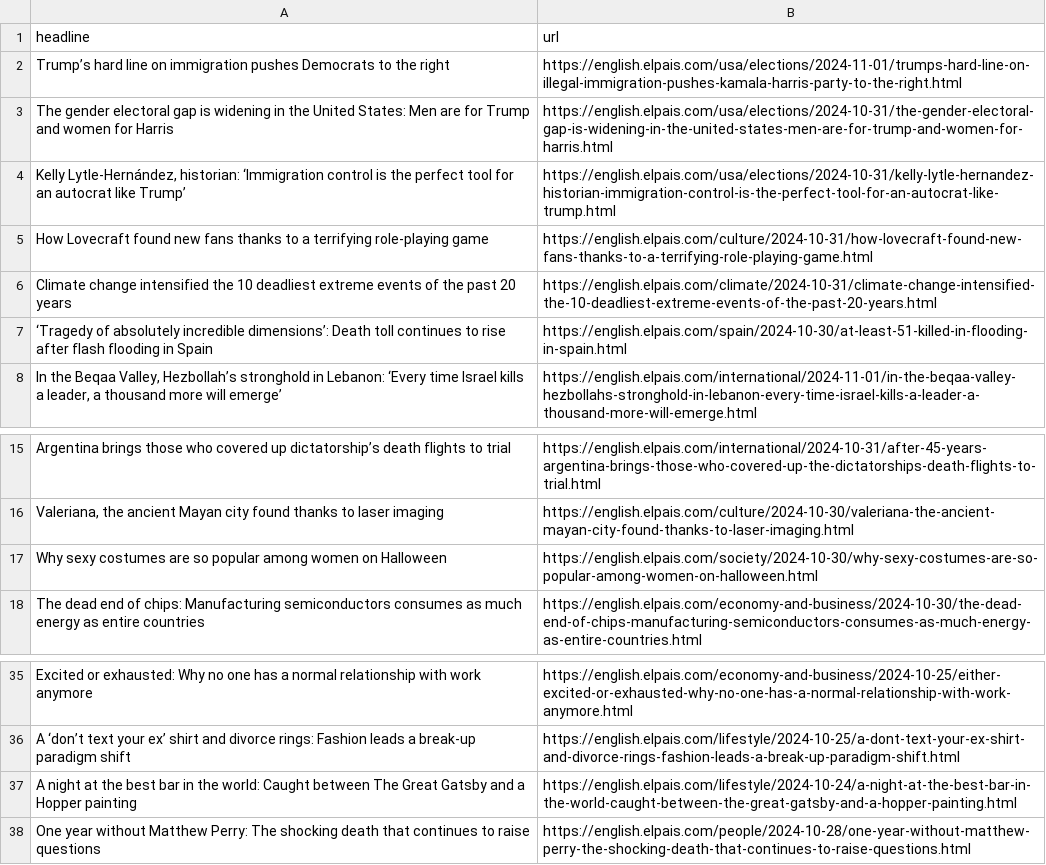
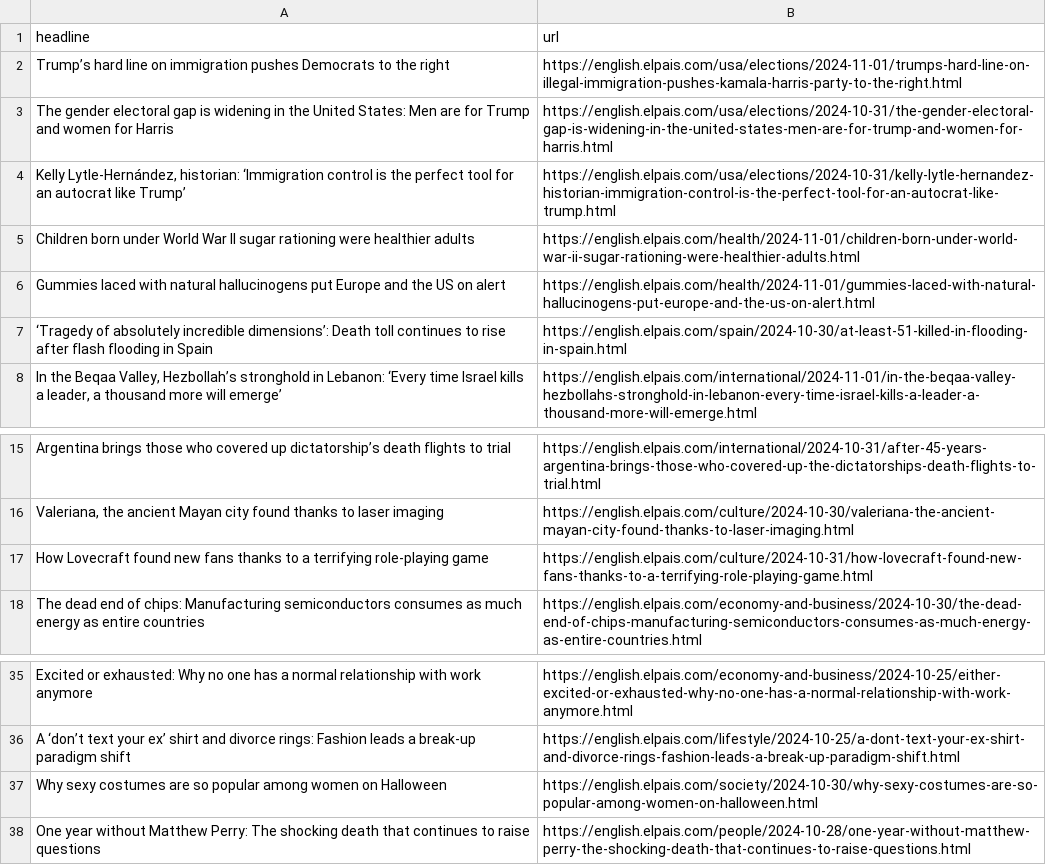
Before and after one commit to anaemepe/autoscrapper-elpais, a CSV file: headlines.csv, drawn as a sheet; only a part is shown, gaps mark what is left out.

```diff
--- a/headlines.csv
+++ b/headlines.csv
@@ -4,4 +4,4 @@ The gender electoral gap is widening in the United States: Men are for Trump and
 "Kelly Lytle-Hernández, historian: ‘Immigration control is the perfect tool for an autocrat like Trump’",https://english.elpais.com/usa/elections/2024-10-31/kelly-lytle-hernandez-historian-immigration-control-is-the-perfect-tool-for-an-autocrat-like-trump.html
-How Lovecraft found new fans thanks to a terrifying role-playing game,https://english.elpais.com/culture/2024-10-31/how-lovecraft-found-new-fans-thanks-to-a-terrifying-role-playing-game.html
-Climate change intensified the 10 deadliest extreme events of the past 20 years,https://english.elpais.com/climate/2024-10-31/climate-change-intensified-the-10-deadliest-extreme-events-of-the-past-20-years.html
+Children born under World War II sugar rationing were healthier adults,https://english.elpais.com/health/2024-11-01/children-born-under-world-war-ii-sugar-rationing-were-healthier-adults.html
+Gummies laced with natural hallucinogens put Europe and the US on alert,https://english.elpais.com/health/2024-11-01/gummies-laced-with-natural-hallucinogens-put-europe-and-the-us-on-alert.html
 ‘Tragedy of absolutely incredible dimensions’: Death toll continues to rise after flash flooding in Spain,https://english.elpais.com/spain/2024-10-30/at-least-51-killed-in-flooding-in-spain.html
@@ -16,3 +16,3 @@ Argentina brings those who covered up dictatorship’s death flights to trial,ht
 "Valeriana, the ancient Mayan city found thanks to laser imaging",https://english.elpais.com/culture/2024-10-30/valeriana-the-ancient-mayan-city-found-thanks-to-laser-imaging.html
-Why sexy costumes are so popular among women on Halloween,https://english.elpais.com/society/2024-10-30/why-sexy-costumes-are-so-popular-among-women-on-halloween.html
+How Lovecraft found new fans thanks to a terrifying role-playing game,https://english.elpais.com/culture/2024-10-31/how-lovecraft-found-new-fans-thanks-to-a-terrifying-role-playing-game.html
 The dead end of chips: Manufacturing semiconductors consumes as much energy as entire countries,https://english.elpais.com/economy-and-business/2024-10-30/the-dead-end-of-chips-manufacturing-semiconductors-consumes-as-much-energy-as-entire-countries.html
@@ -36,3 +36,3 @@ Excited or exhausted: Why no one has a normal relationship with work anymore,htt
 A ‘don’t text your ex’ shirt and divorce rings: Fashion leads a break-up paradigm shift,https://english.elpais.com/lifestyle/2024-10-25/a-dont-text-your-ex-shirt-and-divorce-rings-fashion-leads-a-break-up-paradigm-shift.html
-A night at the best bar in the world: Caught between The Great Gatsby and a Hopper painting,https://english.elpais.com/lifestyle/2024-10-24/a-night-at-the-best-bar-in-the-world-caught-between-the-great-gatsby-and-a-hopper-painting.html
+Why sexy costumes are so popular among women on Halloween,https://english.elpais.com/society/2024-10-30/why-sexy-costumes-are-so-popular-among-women-on-halloween.html
 One year without Matthew Perry: The shocking death that continues to raise questions,https://english.elpais.com/people/2024-10-28/one-year-without-matthew-perry-the-shocking-death-that-continues-to-raise-questions.html
```
